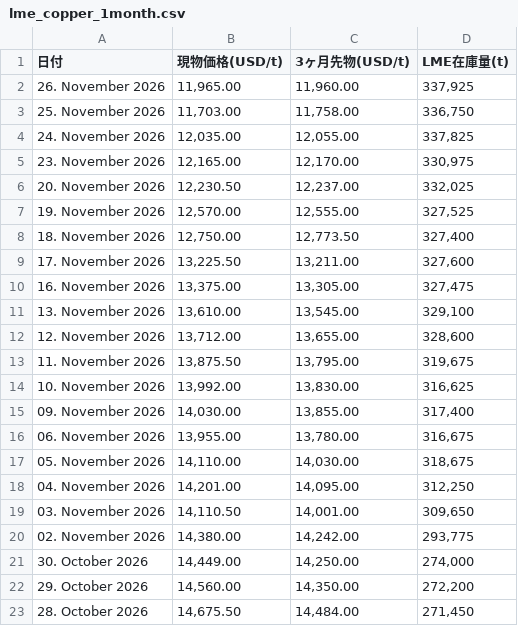
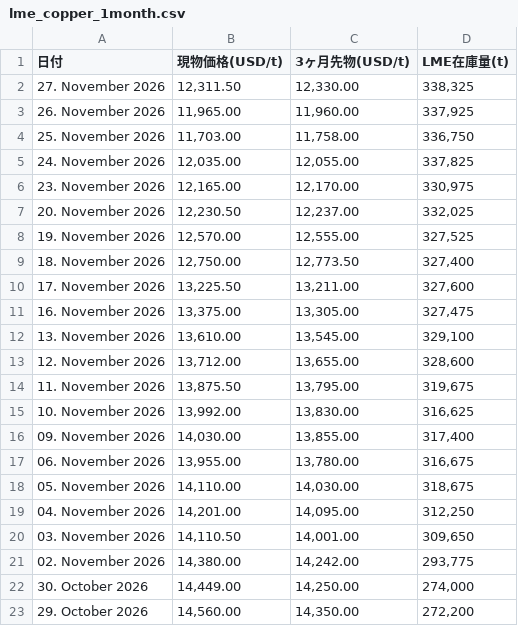
Before and after one commit to ym2000-coder/lme-copper-scraper, a CSV file: lme_copper_1month.csv, drawn as a sheet; removed rows and columns are numbered as before the commit, all else as after; the diff names each change by its address in the sheet, - before the commit and + after, or states it on an @@ line.

```diff
--- a/lme_copper_1month.csv
+++ b/lme_copper_1month.csv
+row 2: 27. November 2026 | 12,311.50 | 12,330.00 | 338,325
-row 23: 28. October 2026 | 14,675.50 | 14,484.00 | 271,450
```
